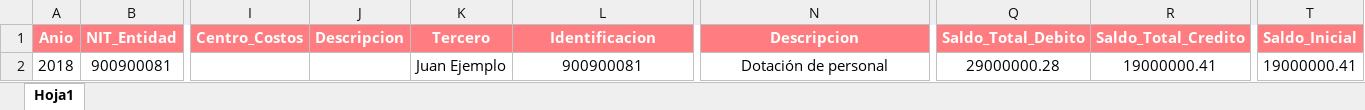
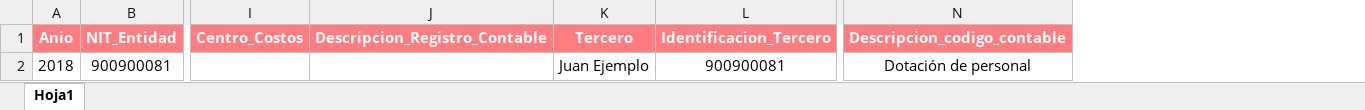
Before and after one commit to hackchan/csv-analyzer, an Excel workbook: public/AUXILIAR CON SALDOS 20210131.xlsx, sheet Hoja1, drawn as a sheet; only a part is shown, gaps mark what is left out; values as stored, in another font and other column widths than the file's, no borders; removed rows and columns are numbered as before the commit, all else as after; the diff names each change by its address in the sheet, - before the commit and + after, or states it on an @@ line.

```diff
--- a/public/AUXILIAR CON SALDOS 20210131.xlsx (sheet Hoja1)
+++ b/public/AUXILIAR CON SALDOS 20210131.xlsx (sheet Hoja1)
-column J (Descripcion), empty
+column J (Descripcion_Registro_Contable), empty
-column Q (Saldo_Total_Debito), row 2: 29000000.28
-column R (Saldo_Total_Credito), row 2: 19000000.41
-column T (Saldo_Inicial), row 2: 19000000.41
-L1: Identificacion
+L1: Identificacion_Tercero
-N1: Descripcion
+N1: Descripcion_codigo_contable
```
Also changed, not shown: public/EJECUCION_PRESUPUESTAL_DE_GASTOS_20210131.xlsx, public/EJECUCION_PRESUPUESTAL_DE_INGRESO_20210131.xlsx, 16 other files.
